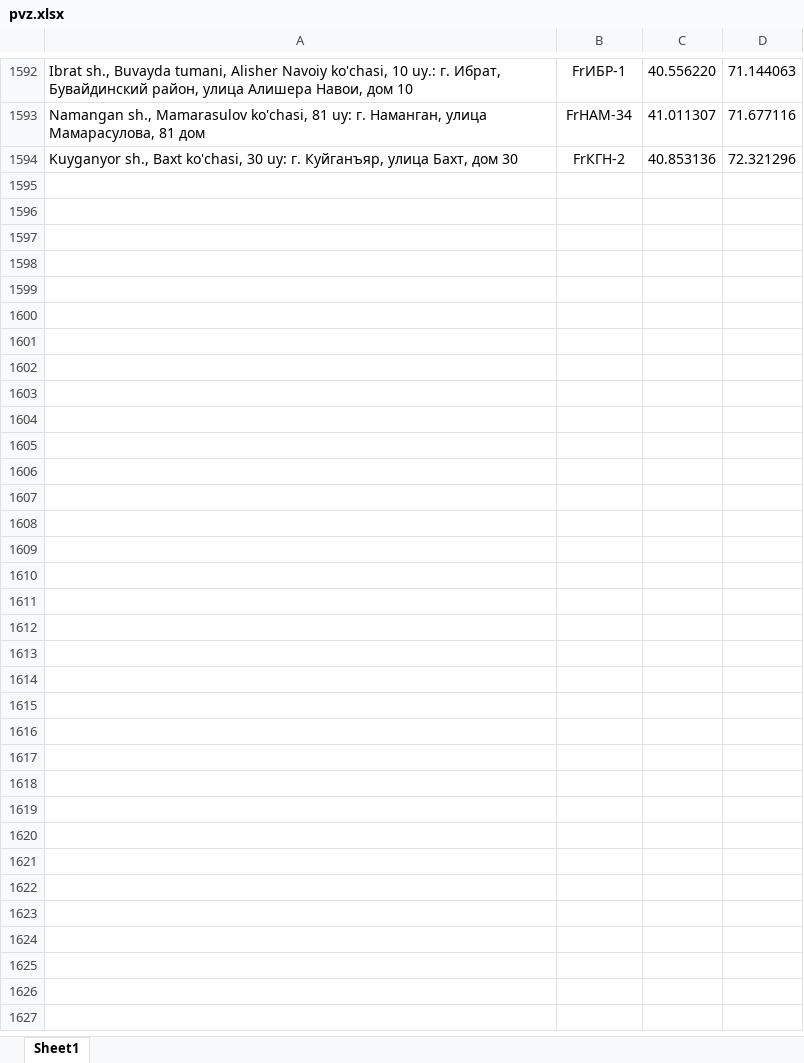
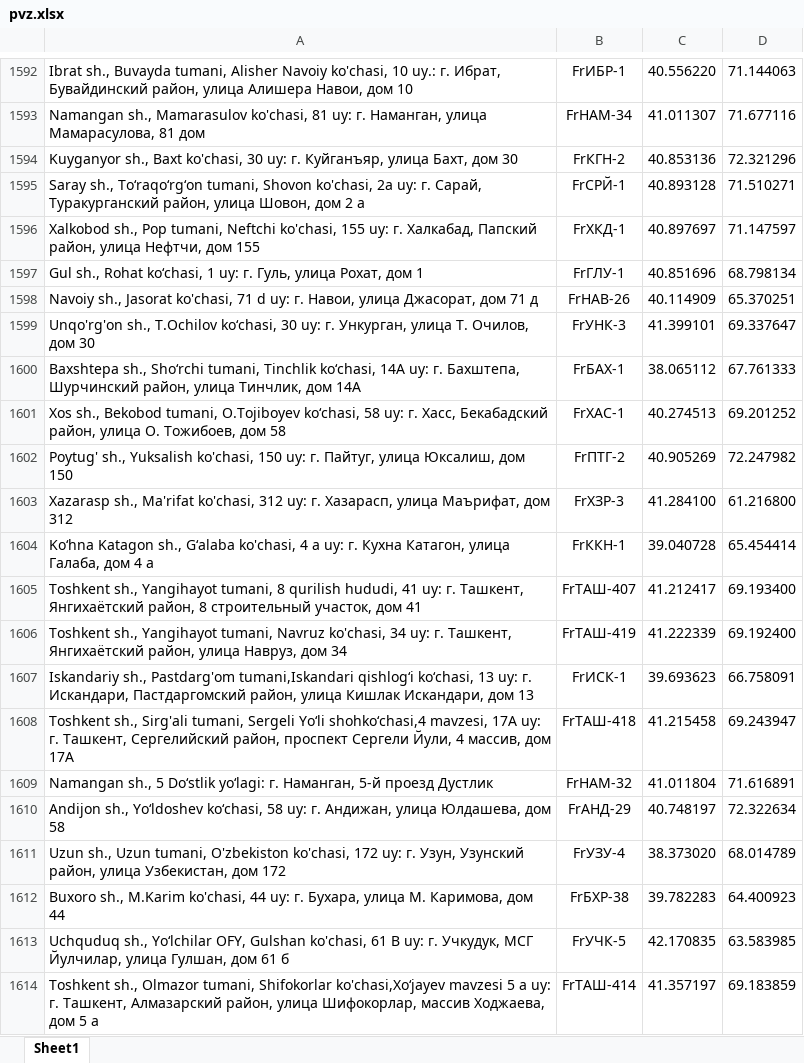
Before and after one commit to Realcaplan9219/pvz-bot, an Excel workbook: pvz.xlsx, sheet Sheet1, drawn as a sheet; only a part is shown, gaps mark what is left out; values as stored, in another font and other column widths than the file's, no borders; the diff covers the shown part only; the diff names each change by its address in the sheet, - before the commit and + after, or states it on an @@ line.

Commit message:
Add files via upload

```diff
--- a/pvz.xlsx (sheet Sheet1)
+++ b/pvz.xlsx (sheet Sheet1)
+row 1595: Saray sh., To‘raqo‘rg‘on tumani, Shovon ko'chasi, 2a uy: г. Сарай, Туракурганский район, улица Шовон, дом 2 а | FrСРЙ-1 | 40.893128 | 71.510271
+row 1596: Xalkobod sh., Pop tumani, Neftchi ko'chasi, 155 uy: г. Халкабад, Папский район, улица Нефтчи, дом 155 | FrХКД-1 | 40.897697 | 71.147597
+row 1597: Gul sh., Rohat ko‘chasi, 1 uy: г. Гуль, улица Рохат, дом 1 | FrГЛУ-1 | 40.851696 | 68.798134
+row 1598: Navoiy sh., Jasorat ko'chasi, 71 d uy: г. Навои, улица Джасорат, дом 71 д | FrНАВ-26 | 40.114909 | 65.370251
+row 1599: Unqo'rg'on sh., T.Ochilov ko‘chasi, 30 uy: г. Ункурган, улица Т. Очилов, дом 30 | FrУНК-3 | 41.399101 | 69.337647
+row 1600: Baxshtepa sh., Sho‘rchi tumani, Tinchlik ko‘chasi, 14А uy: г. Бахштепа, Шурчинский район, улица Тинчлик, дом 14А | FrБАХ-1 | 38.065112 | 67.761333
+row 1601: Xos sh., Bekobod tumani, O.Tojiboyev ko‘chasi, 58 uy: г. Хасс, Бекабадский район, улица О. Тожибоев, дом 58 | FrХАС-1 | 40.274513 | 69.201252
+row 1602: Poytug' sh., Yuksalish ko'chasi, 150 uy: г. Пайтуг, улица Юксалиш, дом 150 | FrПТГ-2 | 40.905269 | 72.247982
+row 1603: Xazarasp sh., Ma'rifat ko'chasi, 312 uy: г. Хазарасп, улица Маърифат, дом 312 | FrХЗР-3 | 41.284100 | 61.216800
+row 1604: Ko‘hna Katagon sh., G‘alaba ko'chasi, 4 a uy: г. Кухна Катагон, улица Галаба, дом 4 а | FrККН-1 | 39.040728 | 65.454414
+row 1605: Toshkent sh., Yangihayot tumani, 8 qurilish hududi, 41 uy: г. Ташкент, Янгихаётский район, 8 строительный участок, дом 41 | FrТАШ-407 | 41.212417 | 69.193400
+row 1606: Toshkent sh., Yangihayot tumani, Navruz ko'chasi, 34 uy: г. Ташкент, Янгихаётский район, улица Навруз, дом 34 | FrТАШ-419 | 41.222339 | 69.192400
+row 1607: Iskandariy sh., Pastdarg'om tumani,Iskandari qishlog‘i ko‘chasi, 13 uy: г. Искандари, Пастдаргомский район, улица Кишлак Искандари, дом 13 | FrИСК-1 | 39.693623 | 66.758091
+row 1608: Toshkent sh., Sirg'ali tumani, Sergeli Yo‘li shohko‘chasi,4 mavzesi, 17А uy: г. Ташкент, Сергелийский район, проспект Сергели Йули, 4 массив, дом 17А | FrТАШ-418 | 41.215458 | 69.243947
+row 1609: Namangan sh., 5 Do‘stlik yo‘lagi: г. Наманган, 5-й проезд Дустлик | FrНАМ-32 | 41.011804 | 71.616891
+row 1610: Andijon sh., Yo‘ldoshev ko‘chasi, 58 uy: г. Андижан, улица Юлдашева, дом 58 | FrАНД-29 | 40.748197 | 72.322634
+row 1611: Uzun sh., Uzun tumani, O'zbekiston ko'chasi, 172 uy: г. Узун, Узунский район, улица Узбекистан, дом 172 | FrУЗУ-4 | 38.373020 | 68.014789
+row 1612: Buxoro sh., M.Karim ko'chasi, 44 uy: г. Бухара, улица М. Каримова, дом 44 | FrБХР-38 | 39.782283 | 64.400923
+row 1613: Uchquduq sh., Yoʻlchilar OFY, Gulshan ko'chasi, 61 B uy: г. Учкудук, МСГ Йулчилар, улица Гулшан, дом 61 б | FrУЧК-5 | 42.170835 | 63.583985
+row 1614: Toshkent sh., Olmazor tumani, Shifokorlar ko'chasi,Xo‘jayev mavzesi 5 a uy: г. Ташкент, Алмазарский район, улица Шифокорлар, массив Ходжаева, дом 5 а | FrТАШ-414 | 41.357197 | 69.183859
```
Also changed, not shown: 13 added rows elsewhere in this sheet.
